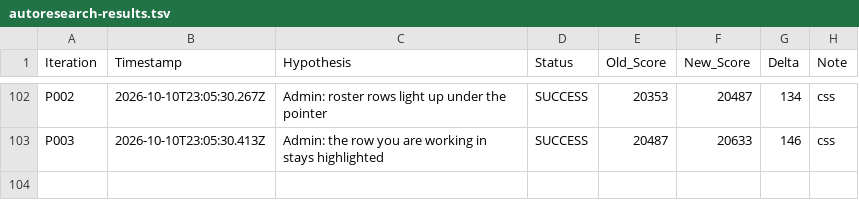
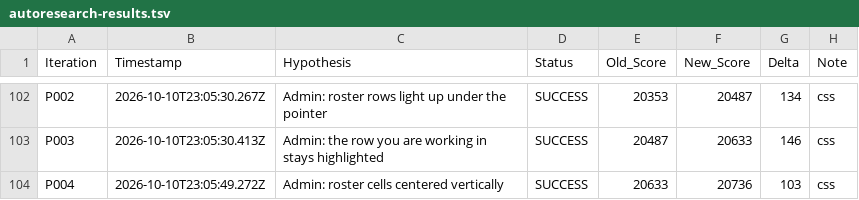
Before and after one commit to LastkingSwade/trainwithfifs-frontend, a TSV file: autoresearch-results.tsv, drawn as a sheet; only a part is shown, gaps mark what is left out; the diff names each change by its address in the sheet, - before the commit and + after, or states it on an @@ line.

```diff
--- a/autoresearch-results.tsv
+++ b/autoresearch-results.tsv
+row 104: P004 | 2026-10-10T23:05:49.272Z | Admin: roster cells centered vertically | SUCCESS | 20633 | 20736 | 103 | css
```
Also changed, not shown: 1 other file.
